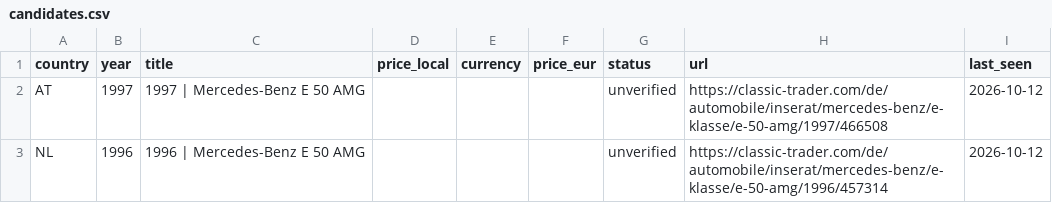
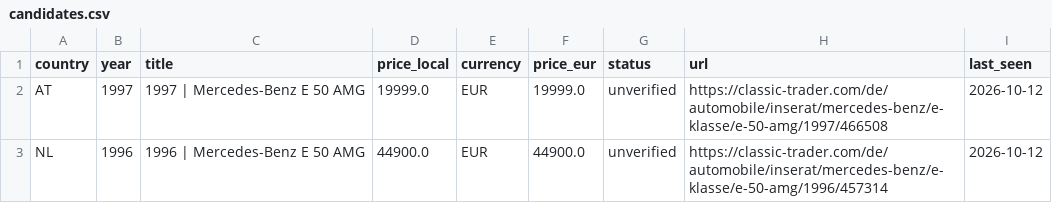
Before and after one commit to meinkleinerkleingarten-cpu/mercedes-e50-amg-monitor, a CSV file: e50_amg_bot/candidates.csv, drawn as a sheet.

```diff
--- a/e50_amg_bot/candidates.csv
+++ b/e50_amg_bot/candidates.csv
@@ -1,3 +1,3 @@
 country,year,title,price_local,currency,price_eur,status,url,last_seen
-AT,1997,1997 | Mercedes-Benz E 50 AMG,,,,unverified,https://classic-trader.com/de/automobile/inserat/mercedes-benz/e-klasse/e-50-amg/1997/466508,2026-10-12
-NL,1996,1996 | Mercedes-Benz E 50 AMG,,,,unverified,https://classic-trader.com/de/automobile/inserat/mercedes-benz/e-klasse/e-50-amg/1996/457314,2026-10-12
+AT,1997,1997 | Mercedes-Benz E 50 AMG,19999.0,EUR,19999.0,unverified,https://classic-trader.com/de/automobile/inserat/mercedes-benz/e-klasse/e-50-amg/1997/466508,2026-10-12
+NL,1996,1996 | Mercedes-Benz E 50 AMG,44900.0,EUR,44900.0,unverified,https://classic-trader.com/de/automobile/inserat/mercedes-benz/e-klasse/e-50-amg/1996/457314,2026-10-12
```
Also changed, not shown: 2 other files.
